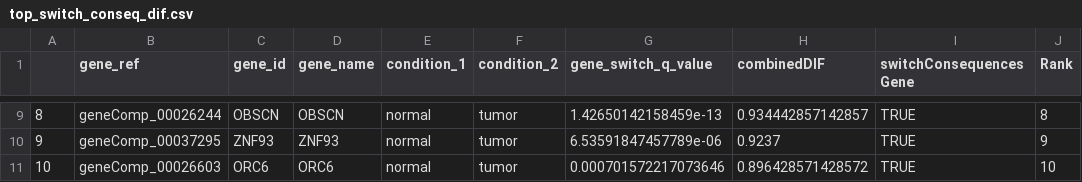
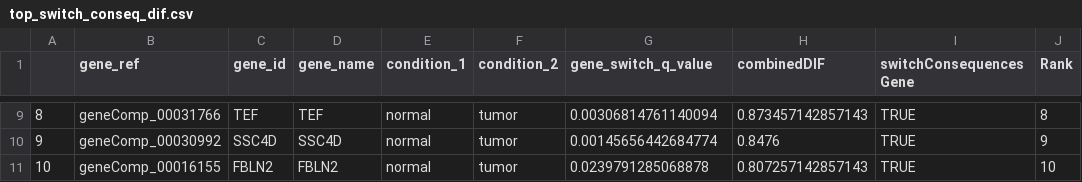
Before and after one commit to razmia02/Isoform_Switch_Analysis, a CSV file: isoformswitchanalyzer/results/top_switch_conseq_dif.csv, drawn as a sheet; only a part is shown, gaps mark what is left out; the diff covers the shown part only.

```diff
--- a/isoformswitchanalyzer/results/top_switch_conseq_dif.csv
+++ b/isoformswitchanalyzer/results/top_switch_conseq_dif.csv
@@ -9,3 +9,3 @@
-"8","geneComp_00026244","OBSCN","OBSCN","normal","tumor",1.42650142158459e-13,0.934442857142857,TRUE,8
-"9","geneComp_00037295","ZNF93","ZNF93","normal","tumor",6.53591847457789e-06,0.9237,TRUE,9
-"10","geneComp_00026603","ORC6","ORC6","normal","tumor",0.000701572217073646,0.896428571428572,TRUE,10
+"8","geneComp_00031766","TEF","TEF","normal","tumor",0.00306814761140094,0.873457142857143,TRUE,8
+"9","geneComp_00030992","SSC4D","SSC4D","normal","tumor",0.00145656442684774,0.8476,TRUE,9
+"10","geneComp_00016155","FBLN2","FBLN2","normal","tumor",0.0239791285068878,0.807257142857143,TRUE,10
```
Also changed, not shown: 31 edited cells elsewhere in this file, isoformswitchanalyzer/results/All_Switches.csv, isoformswitchanalyzer/results/top_switch_conseq_q.csv, 18 other files.
